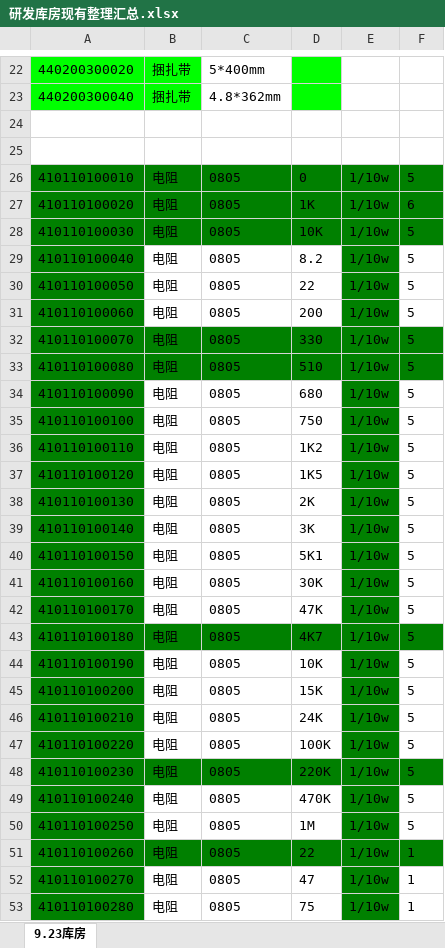
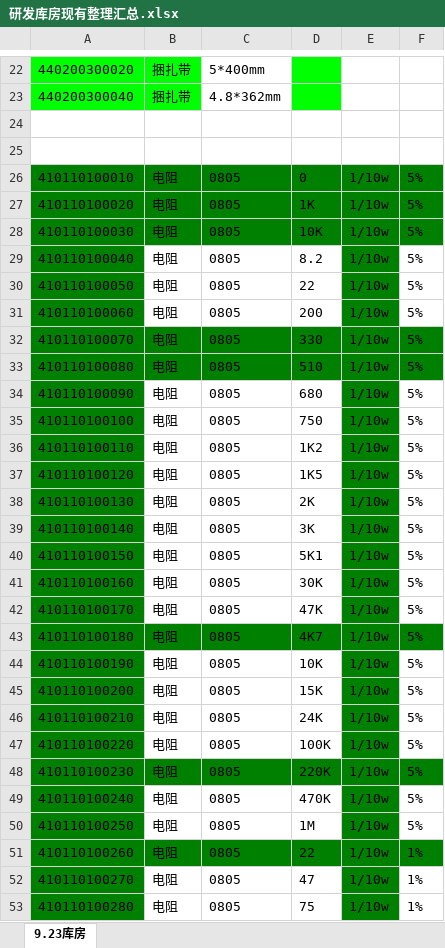
Before and after one commit to roysevikwork/roy, an Excel workbook: 10.9/研发库房现有整理汇总.xlsx, sheet 9.23库房, drawn as a sheet; only a part is shown, gaps mark what is left out; values as stored, in another font and other column widths than the file's, no borders; the diff covers the shown part only; the diff names each change by its address in the sheet, - before the commit and + after, or states it on an @@ line.

```diff
--- a/10.9/研发库房现有整理汇总.xlsx (sheet 9.23库房)
+++ b/10.9/研发库房现有整理汇总.xlsx (sheet 9.23库房)
-F26: 5
+F26: 5%
-F27: 6
+F27: 5%
-F28:F50: 5
+F28:F50: 5%
-F51:F53: 1
+F51:F53: 1%
```
Also changed, not shown: 2 added rows, 2 removed rows and 69 edited cells elsewhere in this sheet, 6 other files.
